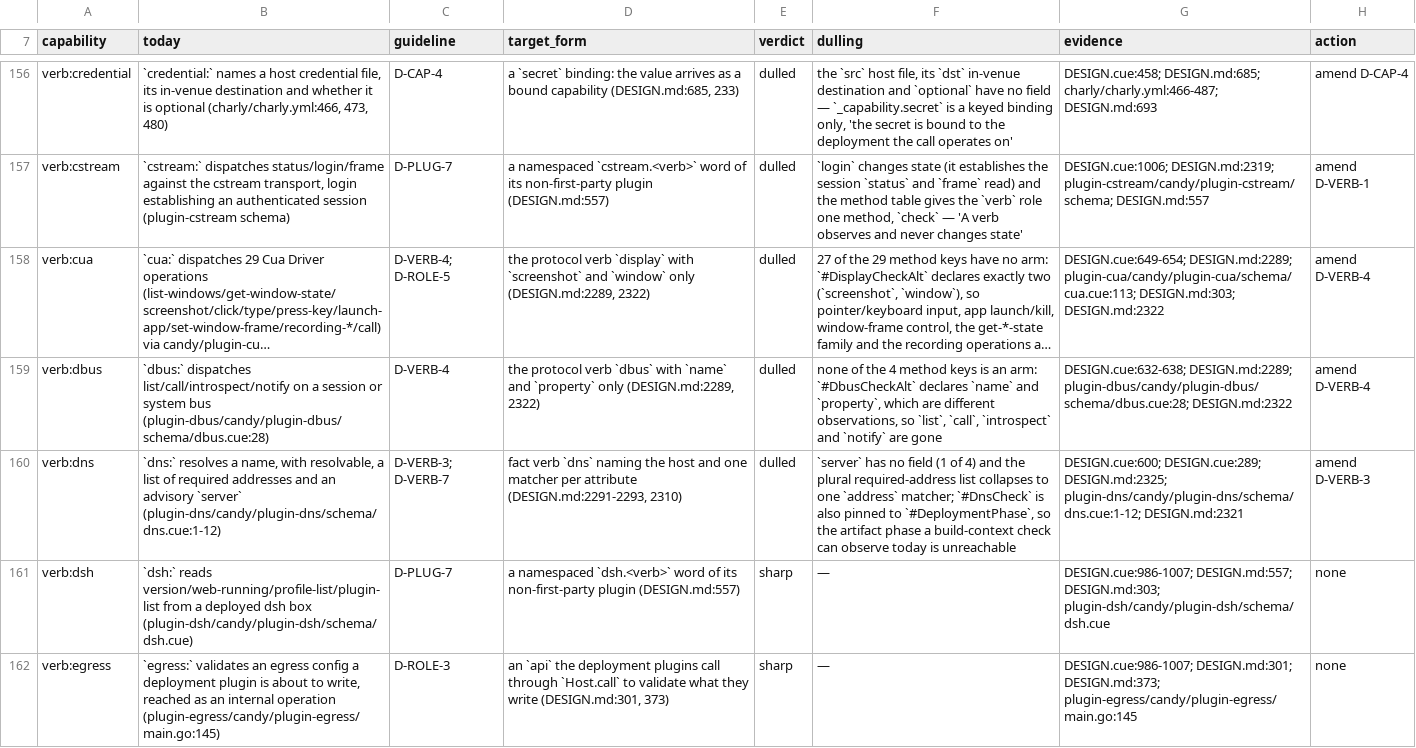
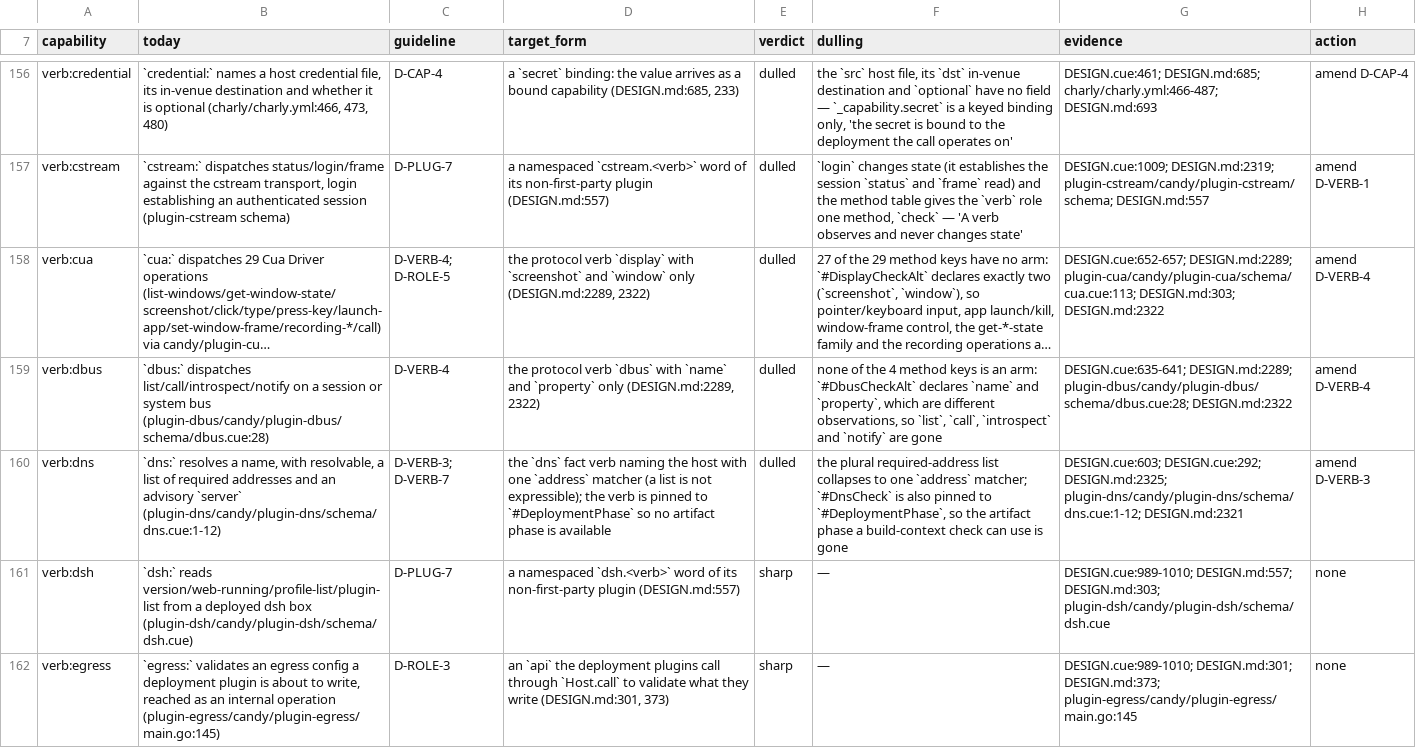
Before and after one commit to opencharly/opencharly, a TSV file: design/dulling.tsv, drawn as a sheet; only a part is shown, gaps mark what is left out; long unchanged cells end in …; the diff covers the shown part only; the diff names each change by its address in the sheet, - before the commit and + after, or states it on an @@ line.

```diff
--- a/design/dulling.tsv
+++ b/design/dulling.tsv
-G156 (evidence): DESIGN.cue:458; DESIGN.md:685; charly/charly.yml:466-487;…
+G156 (evidence): DESIGN.cue:461; DESIGN.md:685; charly/charly.yml:466-487;…
-G157 (evidence): DESIGN.cue:1006; DESIGN.md:2319; plugin-cstream/candy/plugin-cstream/schema;…
+G157 (evidence): DESIGN.cue:1009; DESIGN.md:2319; plugin-cstream/candy/plugin-cstream/schema;…
-G158 (evidence): DESIGN.cue:649-654; DESIGN.md:2289; plugin-cua/candy/plugin-cua/schema/cua.cue:113;…
+G158 (evidence): DESIGN.cue:652-657; DESIGN.md:2289; plugin-cua/candy/plugin-cua/schema/cua.cue:113;…
-G159 (evidence): DESIGN.cue:632-638; DESIGN.md:2289; plugin-dbus/candy/plugin-dbus/schema/dbus.cue:28;…
+G159 (evidence): DESIGN.cue:635-641; DESIGN.md:2289; plugin-dbus/candy/plugin-dbus/schema/dbus.cue:28;…
-D160 (target_form): fact verb `dns` naming the host and one matcher per attribute (DESIGN.md:2291-2293, 2310)
+D160 (target_form): the `dns` fact verb naming the host with one `address` matcher (a list is not expressible); the verb is pinned to `#DeploymentPhase` so no artifact phase is available
-F160 (dulling): `server` has no field (1 of 4) and the plural required-address list collapses to one `address` matcher; `#DnsCheck` is also pinned to `#DeploymentPhase`, so the artifact phase a build-context check can observe today is unreachable
+F160 (dulling): the plural required-address list collapses to one `address` matcher; `#DnsCheck` is also pinned to `#DeploymentPhase`, so the artifact phase a build-context check can use is gone
-G160 (evidence): DESIGN.cue:600; DESIGN.cue:289; DESIGN.md:2325; plugin-dns/candy/plugin-dns/schema/dns.cue:1-12;…
+G160 (evidence): DESIGN.cue:603; DESIGN.cue:292; DESIGN.md:2325; plugin-dns/candy/plugin-dns/schema/dns.cue:1-12;…
-G161 (evidence): DESIGN.cue:986-1007; DESIGN.md:557; DESIGN.md:303;…
+G161 (evidence): DESIGN.cue:989-1010; DESIGN.md:557; DESIGN.md:303;…
-G162 (evidence): DESIGN.cue:986-1007; DESIGN.md:301; DESIGN.md:373;…
+G162 (evidence): DESIGN.cue:989-1010; DESIGN.md:301; DESIGN.md:373;…
```
Also changed, not shown: 95 edited cells elsewhere in this file, 2 other files.
